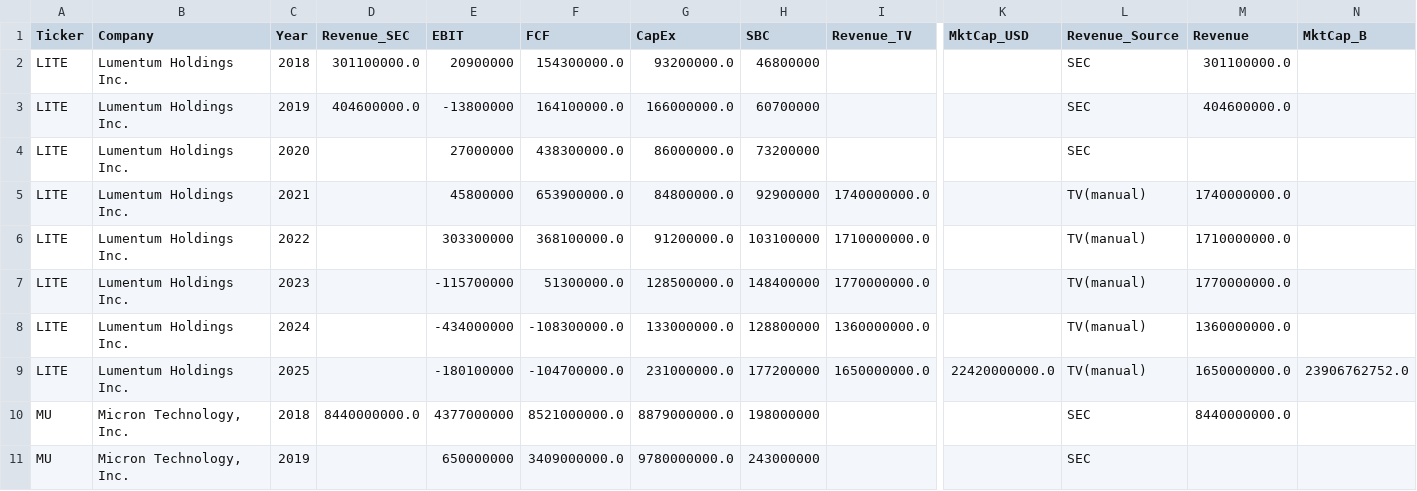
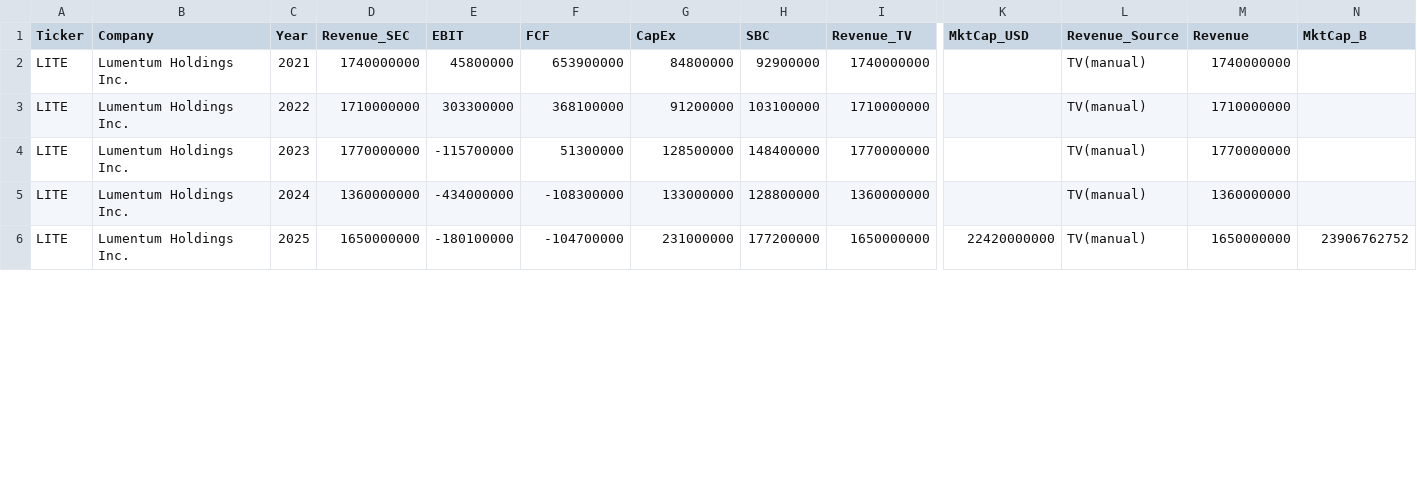
Before and after one commit to wan2355/Equity-fundamental-playground-yumizen, a CSV file: sec_out/draft_input.csv, drawn as a sheet; only a part is shown, gaps mark what is left out; removed rows and columns are numbered as before the commit, all else as after; rows hold the shown columns only; the diff covers the shown part only; the diff names each change by its address in the sheet, - before the commit and + after, or states it on an @@ line.

```diff
--- a/sec_out/draft_input.csv
+++ b/sec_out/draft_input.csv
-row 2: LITE | Lumentum Holdings Inc. | 2018 | 301100000.0 | 20900000 | 154300000.0 | 93200000.0 | 46800000 |  |  | SEC | 301100000.0
-row 3: LITE | Lumentum Holdings Inc. | 2019 | 404600000.0 | -13800000 | 164100000.0 | 166000000.0 | 60700000 |  |  | SEC | 404600000.0
-row 4: LITE | Lumentum Holdings Inc. | 2020 |  | 27000000 | 438300000.0 | 86000000.0 | 73200000 |  |  | SEC
-D2 (Revenue_SEC): (empty)
+D2 (Revenue_SEC): 1740000000
-F2 (FCF): 653900000.0
+F2 (FCF): 653900000
-G2 (CapEx): 84800000.0
+G2 (CapEx): 84800000
-I2 (Revenue_TV): 1740000000.0
+I2 (Revenue_TV): 1740000000
-M2 (Revenue): 1740000000.0
+M2 (Revenue): 1740000000
-D3 (Revenue_SEC): (empty)
+D3 (Revenue_SEC): 1710000000
-F3 (FCF): 368100000.0
+F3 (FCF): 368100000
-G3 (CapEx): 91200000.0
+G3 (CapEx): 91200000
-I3 (Revenue_TV): 1710000000.0
+I3 (Revenue_TV): 1710000000
-M3 (Revenue): 1710000000.0
+M3 (Revenue): 1710000000
-D4 (Revenue_SEC): (empty)
+D4 (Revenue_SEC): 1770000000
-F4 (FCF): 51300000.0
+F4 (FCF): 51300000
-G4 (CapEx): 128500000.0
+G4 (CapEx): 128500000
-I4 (Revenue_TV): 1770000000.0
+I4 (Revenue_TV): 1770000000
-M4 (Revenue): 1770000000.0
+M4 (Revenue): 1770000000
-D5 (Revenue_SEC): (empty)
+D5 (Revenue_SEC): 1360000000
-F5 (FCF): -108300000.0
+F5 (FCF): -108300000
-G5 (CapEx): 133000000.0
+G5 (CapEx): 133000000
-I5 (Revenue_TV): 1360000000.0
+I5 (Revenue_TV): 1360000000
-M5 (Revenue): 1360000000.0
+M5 (Revenue): 1360000000
-D6 (Revenue_SEC): (empty)
+D6 (Revenue_SEC): 1650000000
-F6 (FCF): -104700000.0
+F6 (FCF): -104700000
-G6 (CapEx): 231000000.0
+G6 (CapEx): 231000000
-I6 (Revenue_TV): 1650000000.0
+I6 (Revenue_TV): 1650000000
-K6 (MktCap_USD): 22420000000.0
+K6 (MktCap_USD): 22420000000
-M6 (Revenue): 1650000000.0
+M6 (Revenue): 1650000000
-N6 (MktCap_B): 23906762752.0
+N6 (MktCap_B): 23906762752
-row 10: MU | Micron Technology, Inc. | 2018 | 8440000000.0 | 4377000000 | 8521000000.0 | 8879000000.0 | 198000000 |  |  | SEC | 8440000000.0
-row 11: MU | Micron Technology, Inc. | 2019 |  | 650000000 | 3409000000.0 | 9780000000.0 | 243000000 |  |  | SEC
```
Also changed, not shown: 5 removed rows and 74 edited cells elsewhere in this file, 3 other files.
